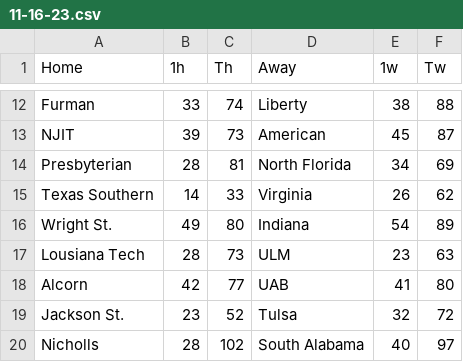
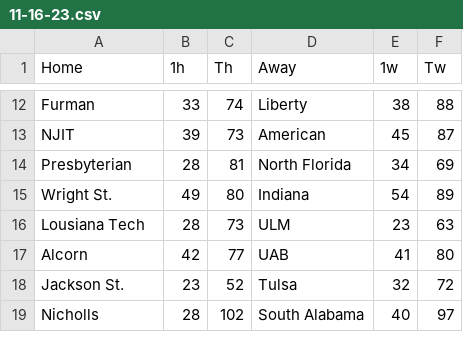
Before and after one commit to JaysonM1/CBBModel, a CSV file: Scores/11-16-23.csv, drawn as a sheet; only a part is shown, gaps mark what is left out.

```diff
--- a/Scores/11-16-23.csv
+++ b/Scores/11-16-23.csv
@@ -14,3 +14,2 @@ NJIT,39,73,American,45,87
 Presbyterian,28,81,North Florida,34,69
-Texas Southern,14,33,Virginia,26,62
 Wright St.,49,80,Indiana,54,89
```
Also changed, not shown: Scores/11-11-23.csv, Scores/11-15-23.csv, 13 other files.
